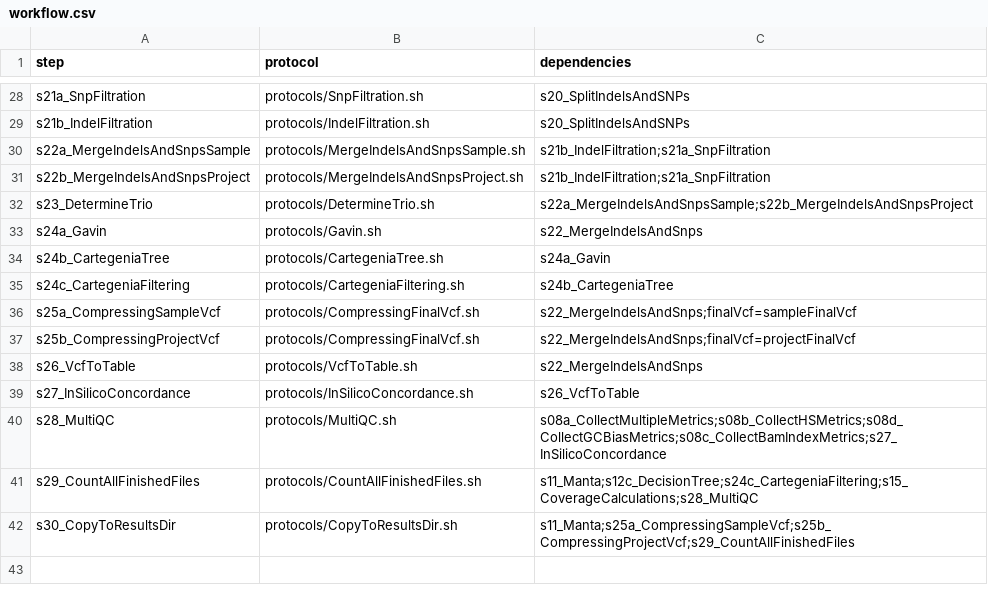
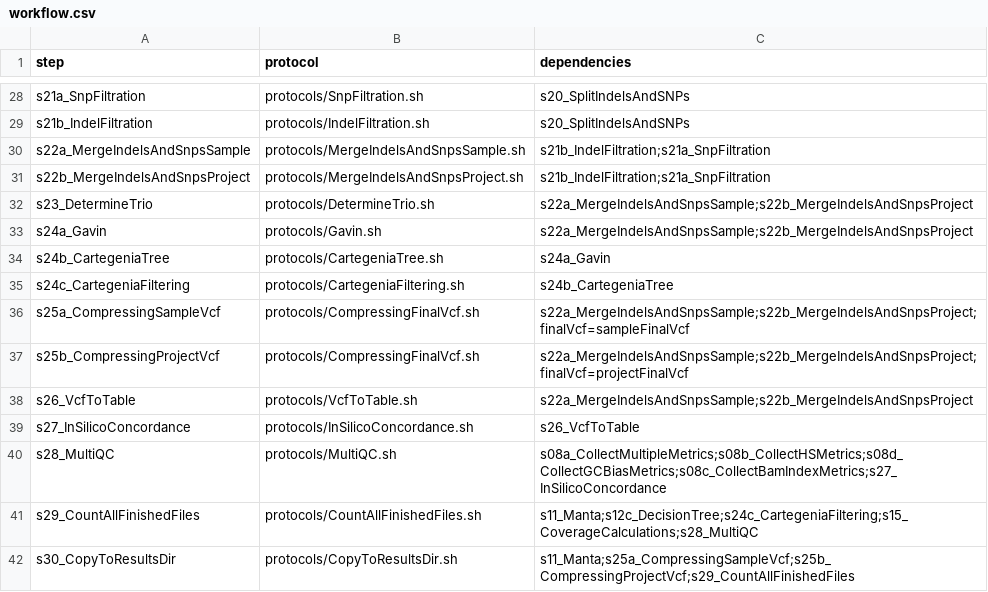
Before and after one commit to molgenis/NGS_DNA, a CSV file: workflow.csv, drawn as a sheet; only a part is shown, gaps mark what is left out.

Commit message:
fixing dependencies in workflow

```diff
--- a/workflow.csv
+++ b/workflow.csv
@@ -32,8 +32,8 @@ s22b_MergeIndelsAndSnpsProject,protocols/MergeIndelsAndSnpsProject.sh,s21b_Indel
 s23_DetermineTrio,protocols/DetermineTrio.sh,s22a_MergeIndelsAndSnpsSample;s22b_MergeIndelsAndSnpsProject
-s24a_Gavin,protocols/Gavin.sh,s22_MergeIndelsAndSnps
+s24a_Gavin,protocols/Gavin.sh,s22a_MergeIndelsAndSnpsSample;s22b_MergeIndelsAndSnpsProject
 s24b_CartegeniaTree,protocols/CartegeniaTree.sh,s24a_Gavin
 s24c_CartegeniaFiltering,protocols/CartegeniaFiltering.sh,s24b_CartegeniaTree
-s25a_CompressingSampleVcf,protocols/CompressingFinalVcf.sh,s22_MergeIndelsAndSnps;finalVcf=sampleFinalVcf
-s25b_CompressingProjectVcf,protocols/CompressingFinalVcf.sh,s22_MergeIndelsAndSnps;finalVcf=projectFinalVcf
-s26_VcfToTable,protocols/VcfToTable.sh,s22_MergeIndelsAndSnps
+s25a_CompressingSampleVcf,protocols/CompressingFinalVcf.sh,s22a_MergeIndelsAndSnpsSample;s22b_MergeIndelsAndSnpsProject;finalVcf=sampleFinalVcf
+s25b_CompressingProjectVcf,protocols/CompressingFinalVcf.sh,s22a_MergeIndelsAndSnpsSample;s22b_MergeIndelsAndSnpsProject;finalVcf=projectFinalVcf
+s26_VcfToTable,protocols/VcfToTable.sh,s22a_MergeIndelsAndSnpsSample;s22b_MergeIndelsAndSnpsProject
 s27_InSilicoConcordance,protocols/InSilicoConcordance.sh,s26_VcfToTable
```
